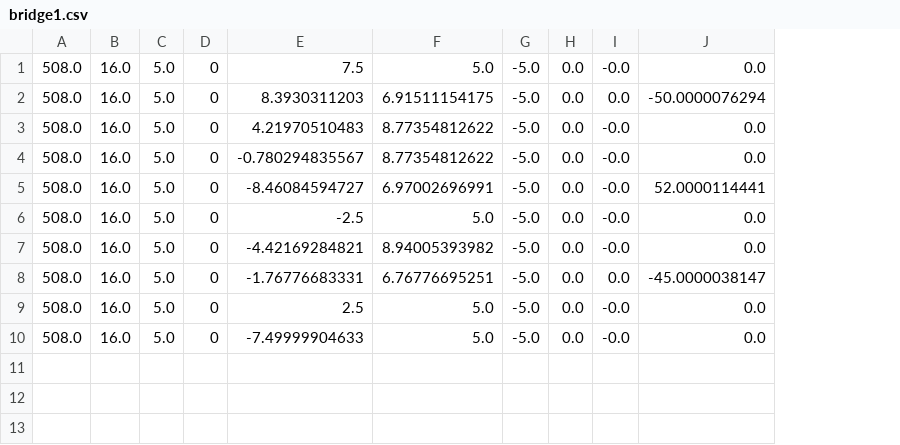
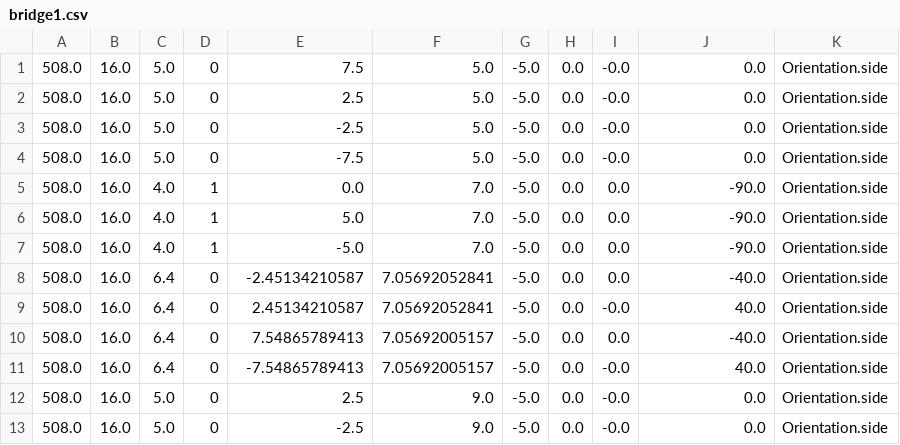
Before and after one commit to justlim77/TrussBridgeBuilder, a CSV file: data/bridge1.csv, drawn as a sheet; removed rows and columns are numbered as before the commit, all else as after; the diff names each change by its address in the sheet, - before the commit and + after, or states it on an @@ line.

Commit message:
Scrolling view | Primitives Overdraw | Orientation cvs
- Implemented scrolling view for top/bottom
- Fixed memory leak from over-instantiation of panels on update
- Saved additional parameter to store truss' orientation (side/top/bot)

```diff
--- a/data/bridge1.csv
+++ b/data/bridge1.csv
+column K, rows 1-4: all Orientation.side; row 8: Orientation.side; rows 12-13: Orientation.side | Orientation.side
-row 2: 508.0 | 16.0 | 5.0 | 0 | 8.3930311203 | 6.91511154175 | -5.0 | 0.0 | 0.0 | -50.0000076294
-E2: 4.21970510483
+E2: 2.5
-F2: 8.77354812622
+F2: 5.0
-row 4: 508.0 | 16.0 | 5.0 | 0 | -0.780294835567 | 8.77354812622 | -5.0 | 0.0 | -0.0 | 0.0
-row 5: 508.0 | 16.0 | 5.0 | 0 | -8.46084594727 | 6.97002696991 | -5.0 | 0.0 | -0.0 | 52.0000114441
-E4: -4.42169284821
+E4: -7.5
-F4: 8.94005393982
+F4: 5.0
+row 5: 508.0 | 16.0 | 4.0 | 1 | 0.0 | 7.0 | -5.0 | 0.0 | 0.0 | -90.0 | Orientation.side
+row 6: 508.0 | 16.0 | 4.0 | 1 | 5.0 | 7.0 | -5.0 | 0.0 | 0.0 | -90.0 | Orientation.side
+row 7: 508.0 | 16.0 | 4.0 | 1 | -5.0 | 7.0 | -5.0 | 0.0 | 0.0 | -90.0 | Orientation.side
-C8: 5.0
+C8: 6.4
-E8: -1.76776683331
+E8: -2.45134210587
-F8: 6.76776695251
+F8: 7.05692052841
-J8: -45.0000038147
+J8: -40.0
+row 9: 508.0 | 16.0 | 6.4 | 0 | 2.45134210587 | 7.05692052841 | -5.0 | 0.0 | -0.0 | 40.0 | Orientation.side
+row 10: 508.0 | 16.0 | 6.4 | 0 | 7.54865789413 | 7.05692005157 | -5.0 | 0.0 | 0.0 | -40.0 | Orientation.side
+row 11: 508.0 | 16.0 | 6.4 | 0 | -7.54865789413 | 7.05692005157 | -5.0 | 0.0 | -0.0 | 40.0 | Orientation.side
-F12:F13: 5.0
+F12:F13: 9.0
-E13: -7.49999904633
+E13: -2.5
```
Also changed, not shown: 25 other files.
